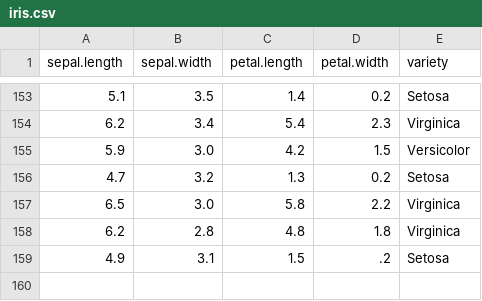
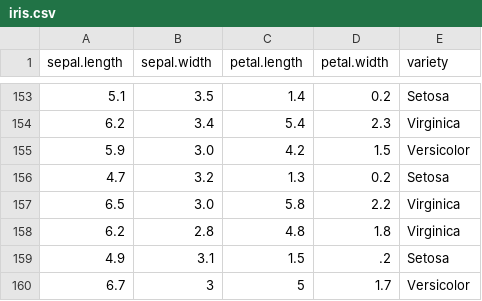
Before and after one commit to eltaem/MLOps, a CSV file: iris.csv, drawn as a sheet; only a part is shown, gaps mark what is left out.

Commit message:
Mock data change then retrain model using local machine and create and output dockerfile using github vm (artifact is dockerfile .tar format) 4th try

```diff
--- a/iris.csv
+++ b/iris.csv
@@ -159 +159,2 @@ sepal.length,sepal.width,petal.length,petal.width,variety
 4.9,3.1,1.5,.2,"Setosa"
+6.7,3,5,1.7,"Versicolor"
```
Also changed, not shown: 1 other file.
